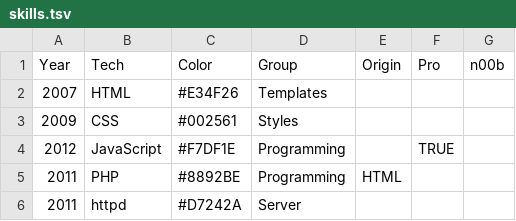
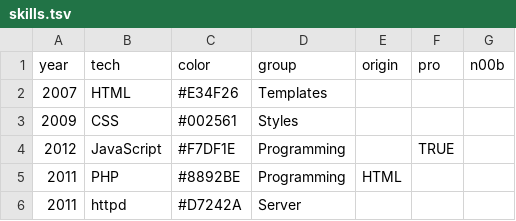
Before and after one commit to Tymek/Cz, a TSV file: static/skills.tsv, drawn as a sheet; only a part is shown; removed rows and columns are numbered as before the commit, all else as after; the diff names each change by its address in the sheet, - before the commit and + after, or states it on an @@ line.

```diff
--- a/static/skills.tsv
+++ b/static/skills.tsv
-row 1: Year | Tech | Color | Group | Origin | Pro | n00b
+row 1: year | tech | color | group | origin | pro | n00b
```
Also changed, not shown: 9 other files.
